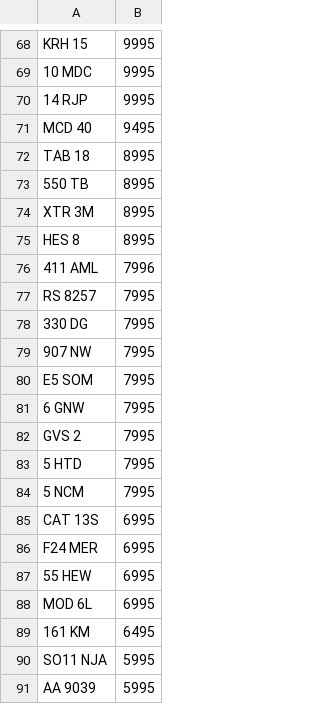
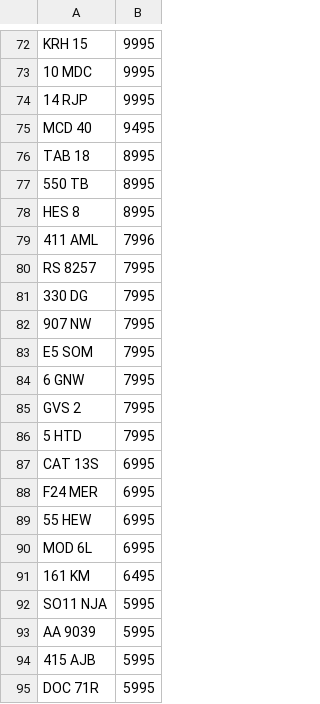
Before and after one commit to jamessaperia/simplyreg, a CSV file: csv/REGPLATES_NOVAT_300.CSV, drawn as a sheet; only a part is shown, gaps mark what is left out; the shorter side is filled out with more unchanged rows; removed rows and columns are numbered as before the commit, all else as after; the diff covers the shown part only; the diff names each change by its address in the sheet, - before the commit and + after, or states it on an @@ line.

```diff
--- a/csv/REGPLATES_NOVAT_300.CSV
+++ b/csv/REGPLATES_NOVAT_300.CSV
-row 74: XTR 3M | 8995
-row 84: 5 NCM | 7995
```
Also changed, not shown: 8 added rows and 4 removed rows elsewhere in this file.
